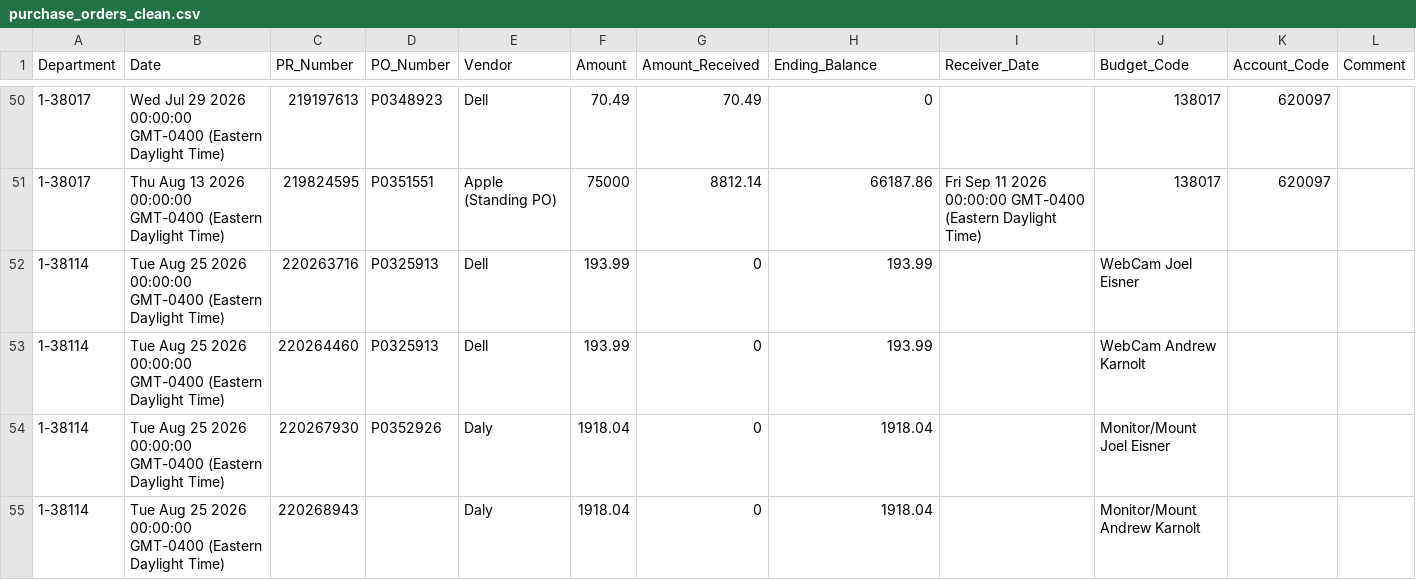
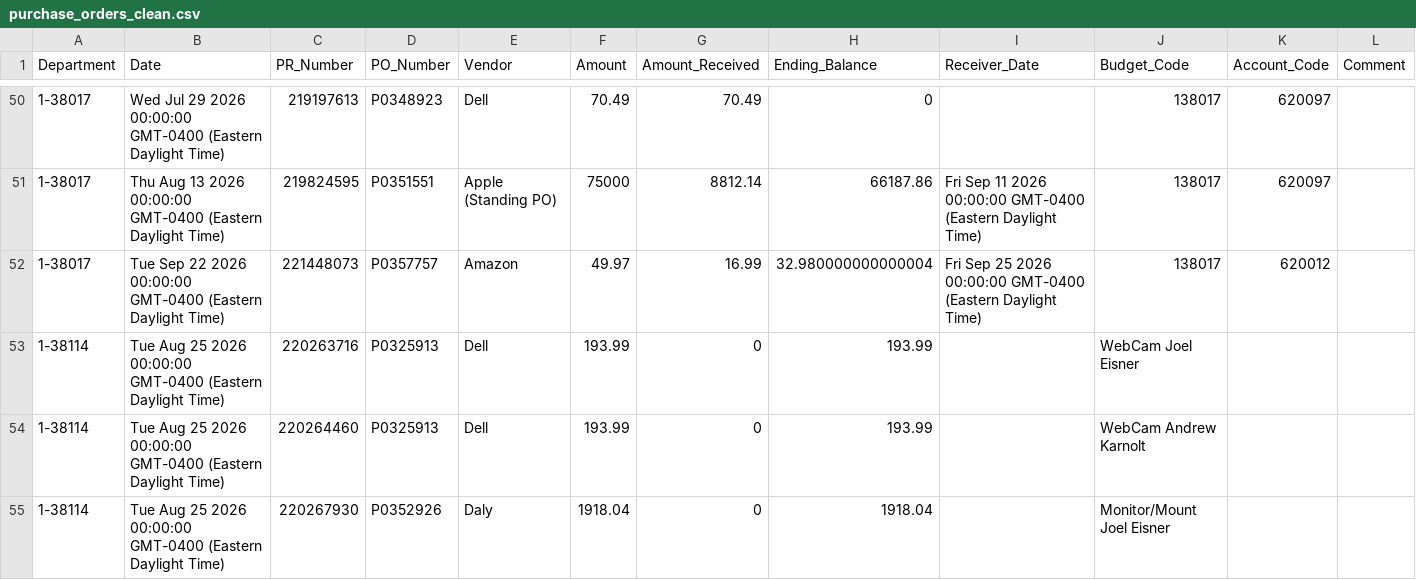
Before and after one commit to Tejesh18/vcu-finance-dashboard, a CSV file: data/purchase_orders_clean.csv, drawn as a sheet; only a part is shown, gaps mark what is left out; the shorter side is filled out with more unchanged rows.

Commit message:
Automated data refresh: purchase_orders_clean.csv

```diff
--- a/data/purchase_orders_clean.csv
+++ b/data/purchase_orders_clean.csv
@@ -51,2 +51,3 @@ Department,Date,PR_Number,PO_Number,Vendor,Amount,Amount_Received,Ending_Balance
 1-38017,Thu Aug 13 2026 00:00:00 GMT-0400 (Eastern Daylight Time),219824595,P0351551,Apple (Standing PO),75000,8812.14,66187.86,Fri Sep 11 2026 00:00:00 GMT-0400 (Eastern Daylight Time),138017,620097,
+1-38017,Tue Sep 22 2026 00:00:00 GMT-0400 (Eastern Daylight Time),221448073,P0357757,Amazon,49.97,16.99,32.980000000000004,Fri Sep 25 2026 00:00:00 GMT-0400 (Eastern Daylight Time),138017,620012,
 1-38114,Tue Aug 25 2026 00:00:00 GMT-0400 (Eastern Daylight Time),220263716,P0325913,Dell,193.99,0,193.99,,WebCam Joel Eisner,,
```
